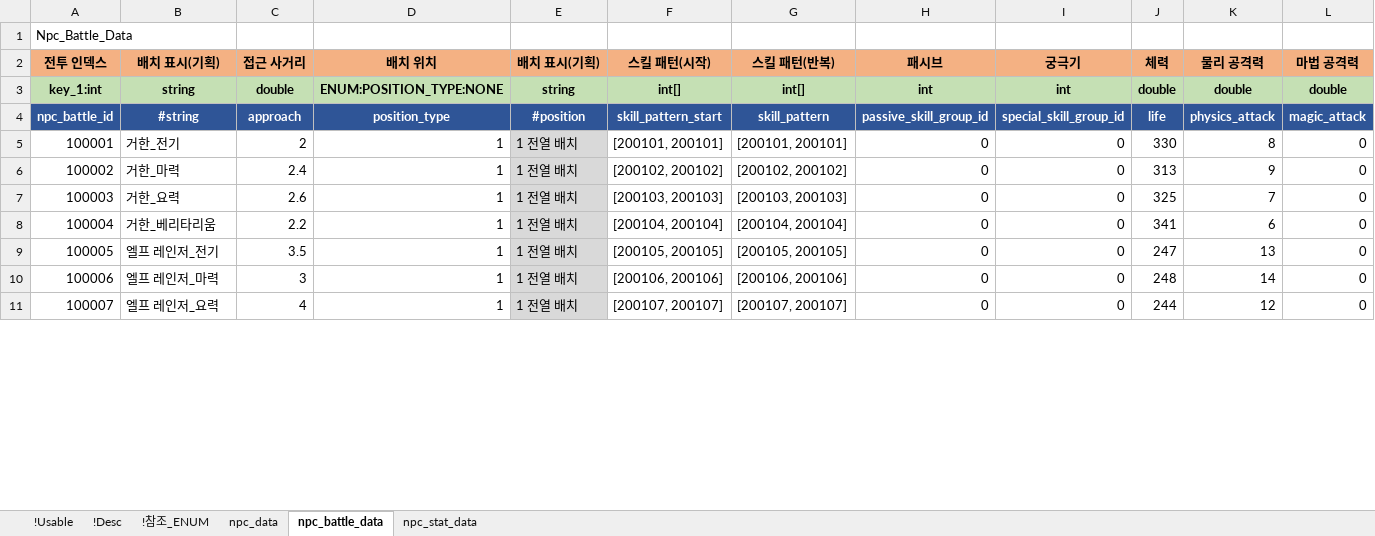
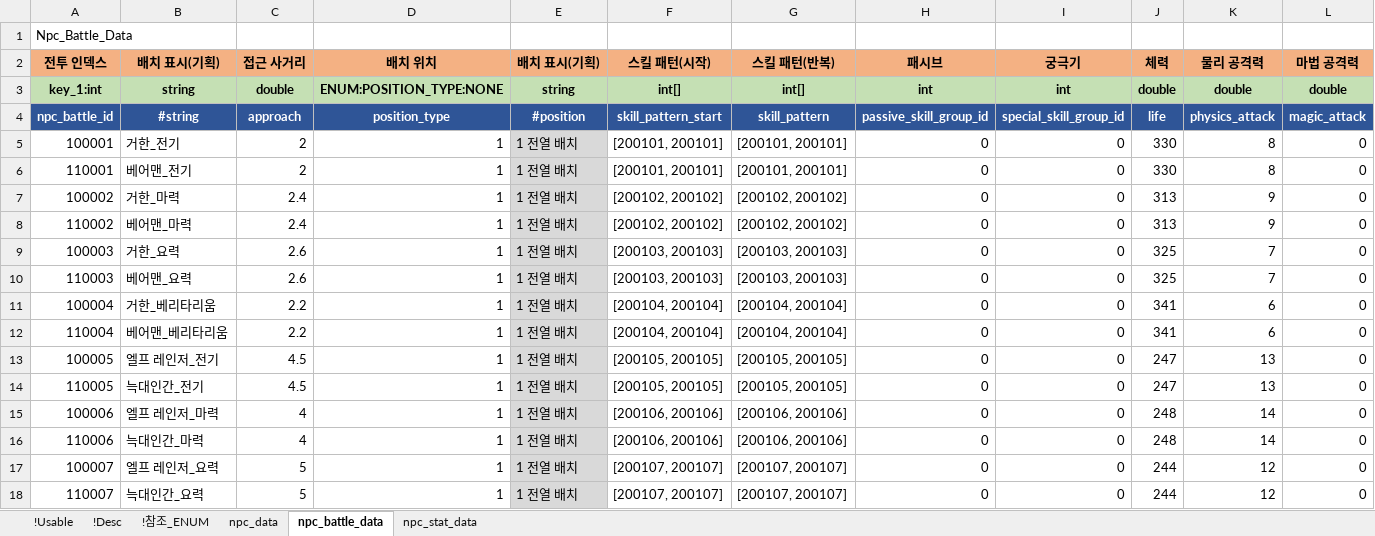
Before and after one commit to shanash/ZeroOne, an Excel workbook: Android/ExcelData/NPCTable.xlsx, sheet npc_battle_data, drawn as a sheet; only a part is shown; values as stored, in another font and other column widths than the file's, no borders; addresses are those after the commit; rows hold the shown columns only; the diff covers the shown part only; the diff names each change by its address in the sheet, - before the commit and + after, or states it on an @@ line.

```diff
--- a/Android/ExcelData/NPCTable.xlsx (sheet npc_battle_data)
+++ b/Android/ExcelData/NPCTable.xlsx (sheet npc_battle_data)
+row 6: 110001 | 베어맨_전기 | 2 | 1 | 1 전열 배치 | [200101, 200101] | [200101, 200101] | 0 | 0 | 330 | 8 | 0
+row 8: 110002 | 베어맨_마력 | 2.4 | 1 | 1 전열 배치 | [200102, 200102] | [200102, 200102] | 0 | 0 | 313 | 9 | 0
+row 10: 110003 | 베어맨_요력 | 2.6 | 1 | 1 전열 배치 | [200103, 200103] | [200103, 200103] | 0 | 0 | 325 | 7 | 0
+row 12: 110004 | 베어맨_베리타리움 | 2.2 | 1 | 1 전열 배치 | [200104, 200104] | [200104, 200104] | 0 | 0 | 341 | 6 | 0
-C13 (접근 사거리): 3.5
+C13 (접근 사거리): 4.5
+row 14: 110005 | 늑대인간_전기 | 4.5 | 1 | 1 전열 배치 | [200105, 200105] | [200105, 200105] | 0 | 0 | 247 | 13 | 0
-C15 (접근 사거리): 3
+C15 (접근 사거리): 4
+row 16: 110006 | 늑대인간_마력 | 4 | 1 | 1 전열 배치 | [200106, 200106] | [200106, 200106] | 0 | 0 | 248 | 14 | 0
-C17 (접근 사거리): 4
+C17 (접근 사거리): 5
+row 18: 110007 | 늑대인간_요력 | 5 | 1 | 1 전열 배치 | [200107, 200107] | [200107, 200107] | 0 | 0 | 244 | 12 | 0
```
Also changed, not shown: 9 added rows and 34 edited cells elsewhere in this sheet, sheet npc_data, formulas that keep their value, Android/ExcelData/StageTable.xlsx, 23 other files.
